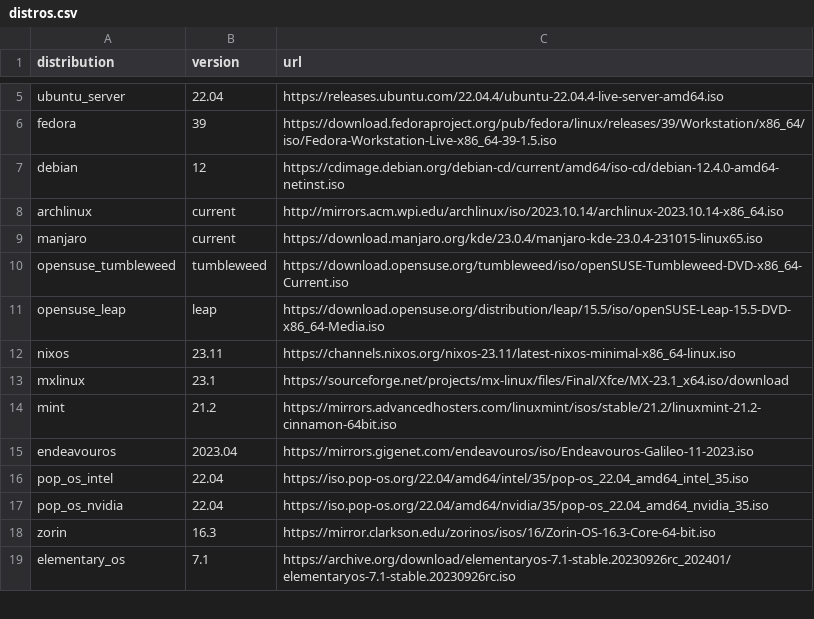
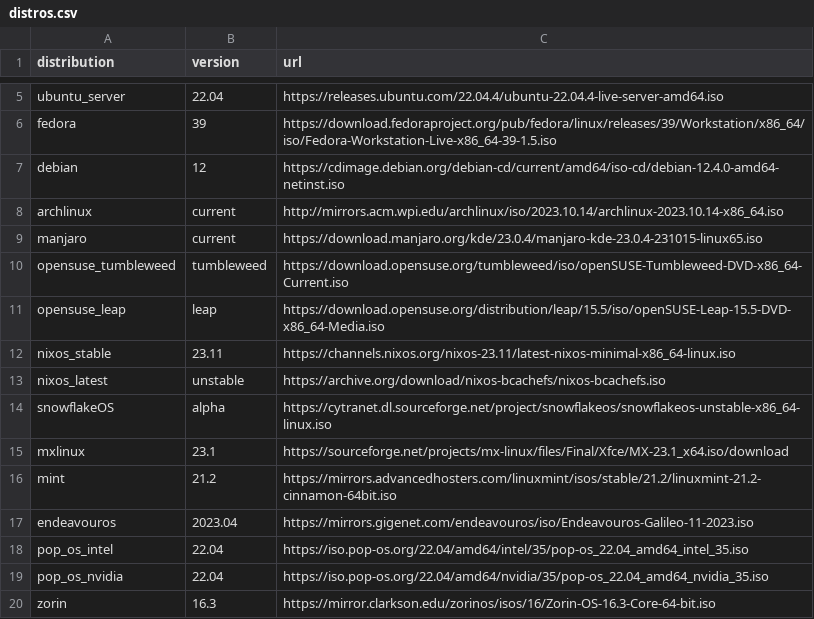
Before and after one commit to soltros/distro-downloader.sh, a CSV file: distros.csv, drawn as a sheet; only a part is shown, gaps mark what is left out; the shorter side is filled out with more unchanged rows.

Commit message:
Update distros.csv

```diff
--- a/distros.csv
+++ b/distros.csv
@@ -11,3 +11,5 @@ opensuse_tumbleweed,tumbleweed,https://download.opensuse.org/tumbleweed/iso/open
 opensuse_leap,leap,https://download.opensuse.org/distribution/leap/15.5/iso/openSUSE-Leap-15.5-DVD-x86_64-Media.iso
-nixos,23.11,https://channels.nixos.org/nixos-23.11/latest-nixos-minimal-x86_64-linux.iso
+nixos_stable,23.11,https://channels.nixos.org/nixos-23.11/latest-nixos-minimal-x86_64-linux.iso
+nixos_latest,unstable,https://archive.org/download/nixos-bcachefs/nixos-bcachefs.iso
+snowflakeOS,alpha,https://cytranet.dl.sourceforge.net/project/snowflakeos/snowflakeos-unstable-x86_64-linux.iso
 mxlinux,23.1,https://sourceforge.net/projects/mx-linux/files/Final/Xfce/MX-23.1_x64.iso/download
```
